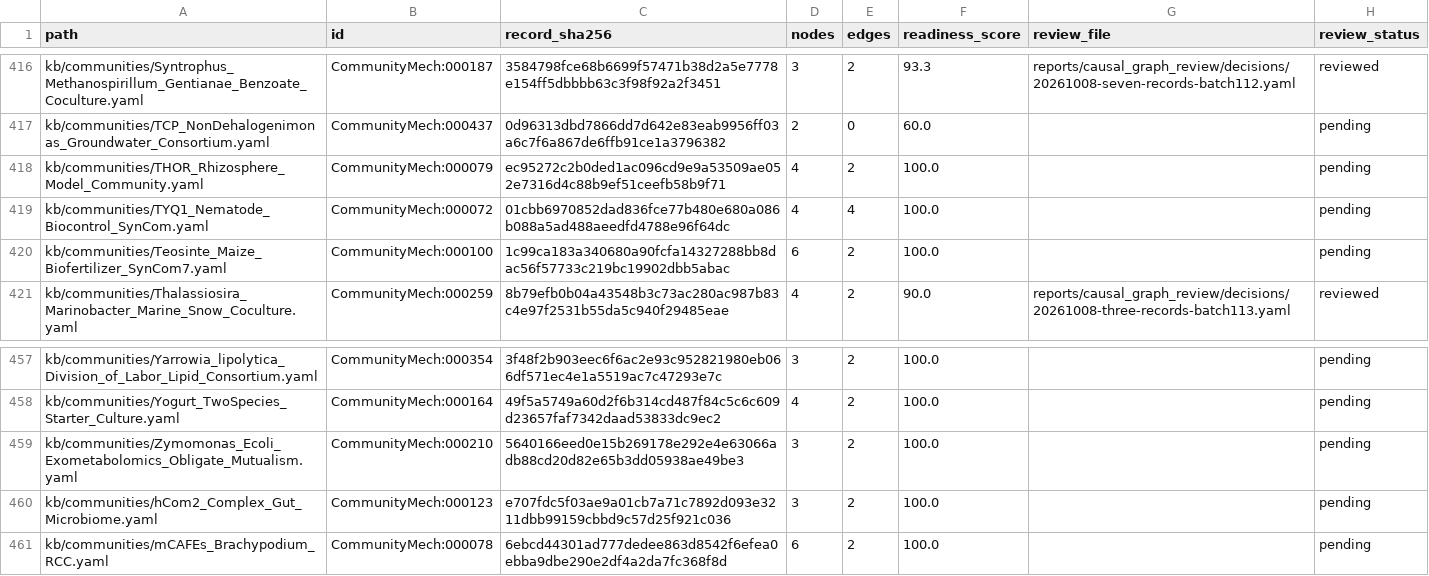
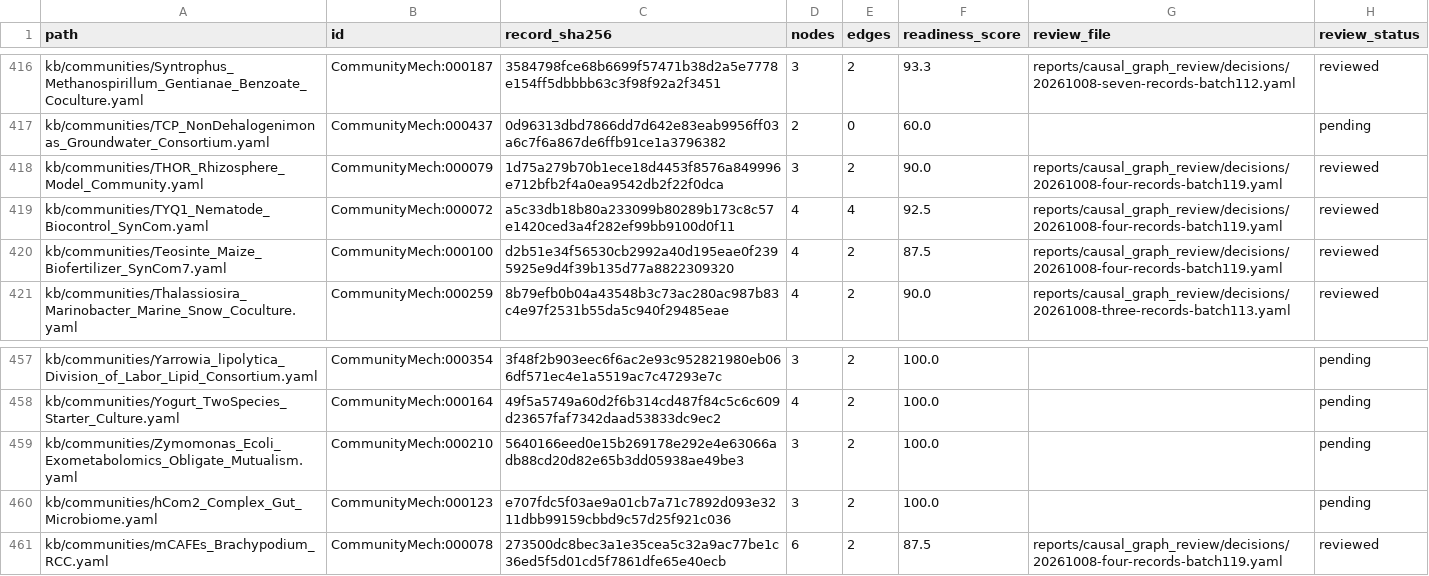
Before and after one commit to CultureBotAI/CommunityMech, a TSV file: reports/causal_graph_review/inventory.tsv, drawn as a sheet; only a part is shown, gaps mark what is left out.

Commit message:
Separate strain variants and inferred causal networks (batch119)

```diff
--- a/reports/causal_graph_review/inventory.tsv
+++ b/reports/causal_graph_review/inventory.tsv
@@ -417,5 +417,5 @@ kb/communities/Syntrophus_Methanospirillum_Gentianae_Benzoate_Coculture.yaml	Com
 kb/communities/TCP_NonDehalogenimonas_Groundwater_Consortium.yaml	CommunityMech:000437	0d96313dbd7866dd7d642e83eab9956ff03a6c7f6a867de6ffb91ce1a3796382	2	0	60.0		pending
-kb/communities/THOR_Rhizosphere_Model_Community.yaml	CommunityMech:000079	ec95272c2b0ded1ac096cd9e9a53509ae052e7316d4c88b9ef51ceefb58b9f71	4	2	100.0		pending
-kb/communities/TYQ1_Nematode_Biocontrol_SynCom.yaml	CommunityMech:000072	01cbb6970852dad836fce77b480e680a086b088a5ad488aeedfd4788e96f64dc	4	4	100.0		pending
-kb/communities/Teosinte_Maize_Biofertilizer_SynCom7.yaml	CommunityMech:000100	1c99ca183a340680a90fcfa14327288bb8dac56f57733c219bc19902dbb5abac	6	2	100.0		pending
+kb/communities/THOR_Rhizosphere_Model_Community.yaml	CommunityMech:000079	1d75a279b70b1ece18d4453f8576a849996e712bfb2f4a0ea9542db2f22f0dca	3	2	90.0	reports/causal_graph_review/decisions/20261008-four-records-batch119.yaml	reviewed
+kb/communities/TYQ1_Nematode_Biocontrol_SynCom.yaml	CommunityMech:000072	a5c33db18b80a233099b80289b173c8c57e1420ced3a4f282ef99bb9100d0f11	4	4	92.5	reports/causal_graph_review/decisions/20261008-four-records-batch119.yaml	reviewed
+kb/communities/Teosinte_Maize_Biofertilizer_SynCom7.yaml	CommunityMech:000100	d2b51e34f56530cb2992a40d195eae0f2395925e9d4f39b135d77a8822309320	4	2	87.5	reports/causal_graph_review/decisions/20261008-four-records-batch119.yaml	reviewed
 kb/communities/Thalassiosira_Marinobacter_Marine_Snow_Coculture.yaml	CommunityMech:000259	8b79efb0b04a43548b3c73ac280ac987b83c4e97f2531b55da5c940f29485eae	4	2	90.0	reports/causal_graph_review/decisions/20261008-three-records-batch113.yaml	reviewed
@@ -460,2 +460,2 @@ kb/communities/Zymomonas_Ecoli_Exometabolomics_Obligate_Mutualism.yaml	Community
 kb/communities/hCom2_Complex_Gut_Microbiome.yaml	CommunityMech:000123	e707fdc5f03ae9a01cb7a71c7892d093e3211dbb99159cbbd9c57d25f921c036	3	2	100.0		pending
-kb/communities/mCAFEs_Brachypodium_RCC.yaml	CommunityMech:000078	6ebcd44301ad777dedee863d8542f6efea0ebba9dbe290e2df4a2da7fc368f8d	6	2	100.0		pending
+kb/communities/mCAFEs_Brachypodium_RCC.yaml	CommunityMech:000078	273500dc8bec3a1e35cea5c32a9ac77be1c36ed5f5d01cd5f7861dfe65e40ecb	6	2	87.5	reports/causal_graph_review/decisions/20261008-four-records-batch119.yaml	reviewed
```
Also changed, not shown: 22 other files.
